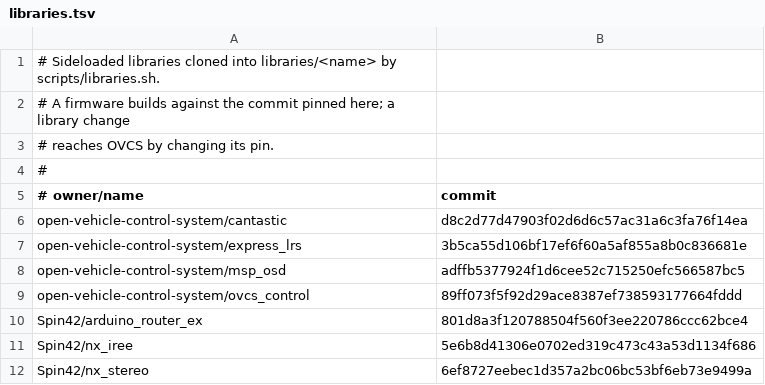
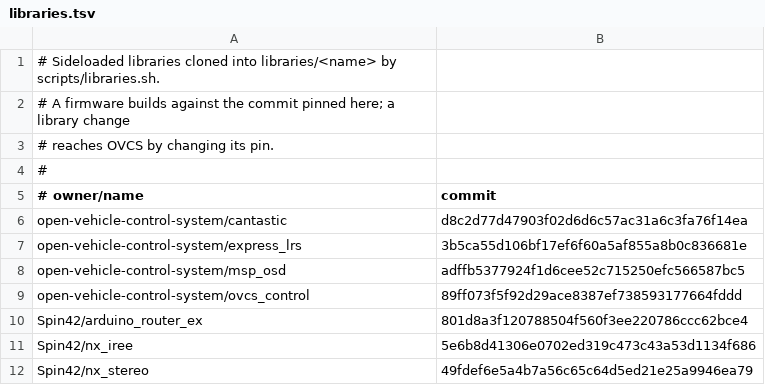
Before and after one commit to open-vehicle-control-system/ovcs, a TSV file: scripts/libraries.tsv, drawn as a sheet.

Commit message:
Pin nx_stereo at its main, with declared stage settings

```diff
--- a/scripts/libraries.tsv
+++ b/scripts/libraries.tsv
@@ -11,2 +11,2 @@ Spin42/arduino_router_ex	801d8a3f120788504f560f3ee220786ccc62bce4
 Spin42/nx_iree	5e6b8d41306e0702ed319c473c43a53d1134f686
-Spin42/nx_stereo	6ef8727eebec1d357a2bc06bc53bf6eb73e9499a
+Spin42/nx_stereo	49fdef6e5a4b7a56c65c64d5ed21e25a9946ea79
```
